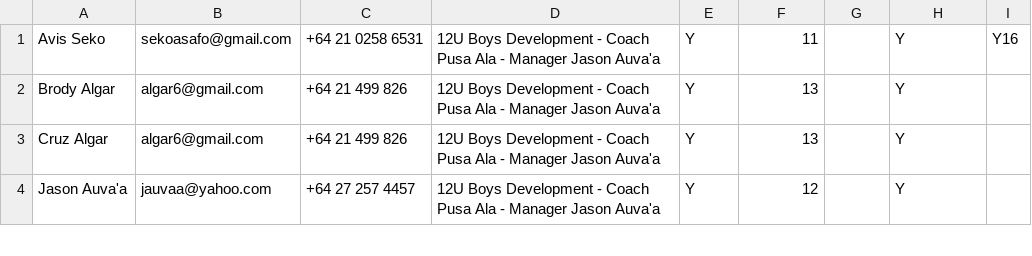
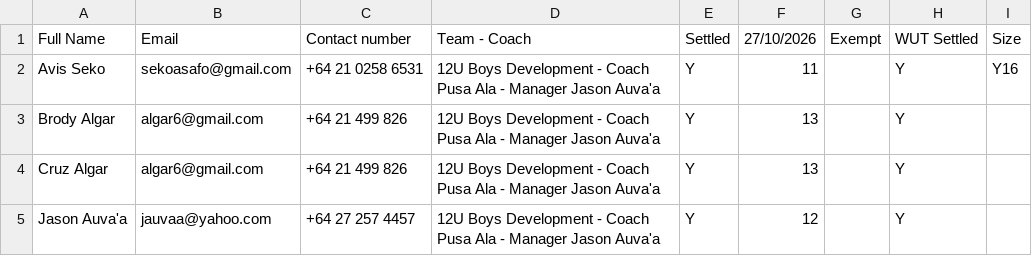
Before and after one commit to limonza/te-tai-hou-teams-2025, a CSV file: HNC.csv, drawn as a sheet; only a part is shown.

Commit message:
Update HNC.csv

```diff
--- a/HNC.csv
+++ b/HNC.csv
@@ -1 +1,2 @@
+Full Name,Email,Contact number,Team - Coach, Settled,27/10/2026,Exempt,WUT Settled,Size
 Avis Seko,sekoasafo@gmail.com,+64 21 0258 6531,12U Boys Development - Coach Pusa Ala - Manager Jason Auva'a, Y,11,,Y,Y16
```
